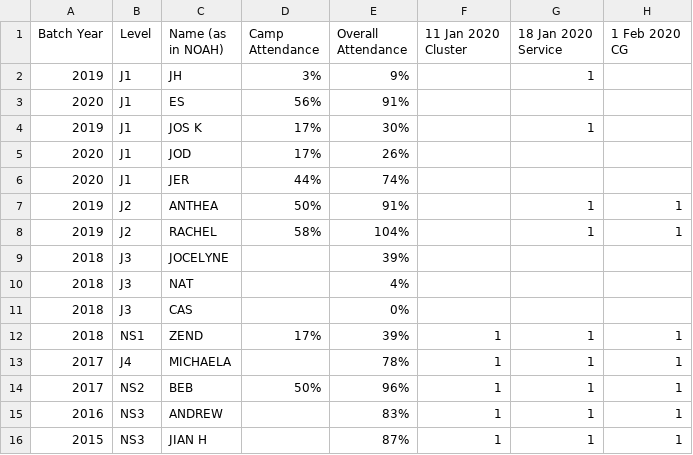
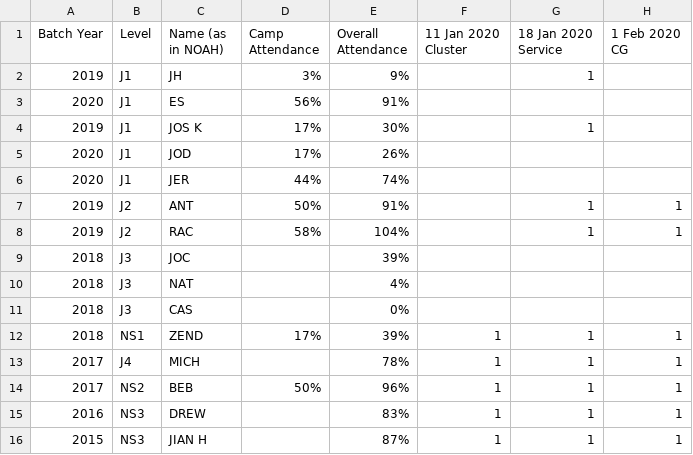
Before and after one commit to loocurse/south_attendance_bot, a CSV file: mock_data.csv, drawn as a sheet; only a part is shown; the diff names each change by its address in the sheet, - before the commit and + after, or states it on an @@ line.

Commit message:
removed names from mock csv

```diff
--- a/mock_data.csv
+++ b/mock_data.csv
-C7 (Name (as in NOAH)): ANTHEA
+C7 (Name (as in NOAH)): ANT
-C8 (Name (as in NOAH)): RACHEL
+C8 (Name (as in NOAH)): RAC
-C9 (Name (as in NOAH)): JOCELYNE
+C9 (Name (as in NOAH)): JOC
-C13 (Name (as in NOAH)): MICHAELA
+C13 (Name (as in NOAH)): MICH
-C15 (Name (as in NOAH)): ANDREW
+C15 (Name (as in NOAH)): DREW
```
